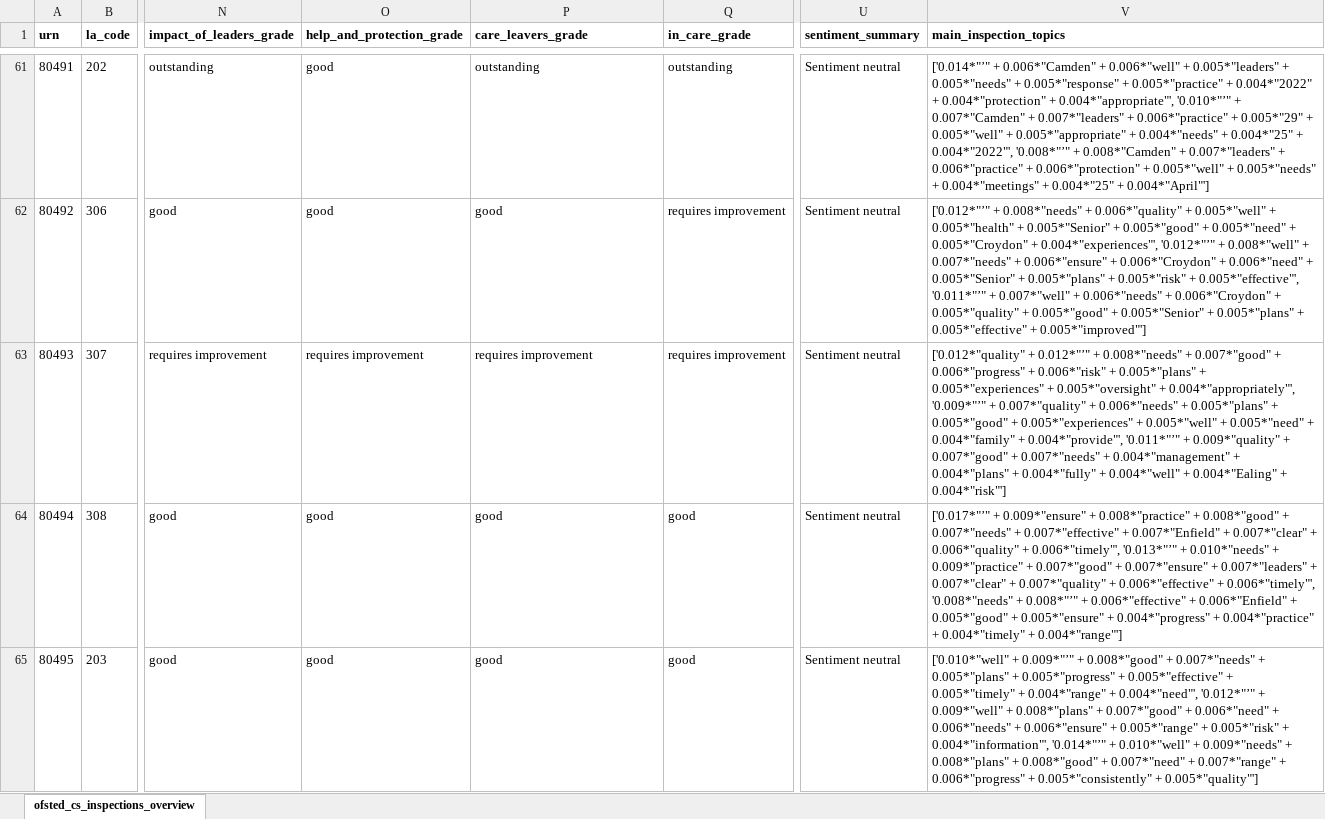
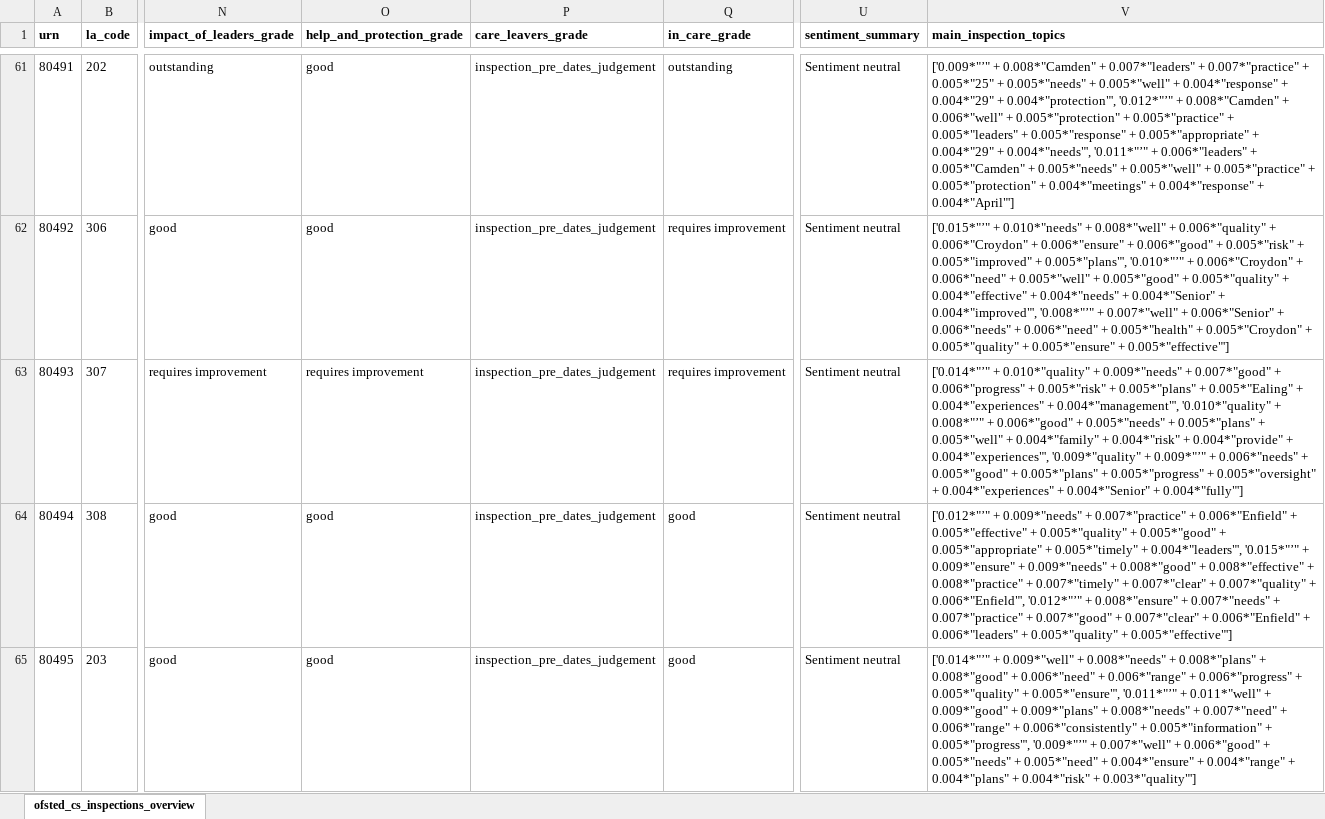
Before and after one commit to data-to-insight/ofsted-ilacs-scrape-tool, an Excel workbook: ofsted_childrens_services_overview.xlsx, sheet ofsted_cs_inspections_overview, drawn as a sheet; only a part is shown, gaps mark what is left out; values as stored, in another font and other column widths than the file's, no borders; the diff covers the shown part only; the diff names each change by its address in the sheet, - before the commit and + after, or states it on an @@ line.

Commit message:
care_leavers fix

```diff
--- a/ofsted_childrens_services_overview.xlsx (sheet ofsted_cs_inspections_overview)
+++ b/ofsted_childrens_services_overview.xlsx (sheet ofsted_cs_inspections_overview)
-P61 (care_leavers_grade): outstanding
+P61 (care_leavers_grade): inspection_pre_dates_judgement
-V61 (main_inspection_topics): ['0.014*"’" + 0.006*"Camden" + 0.006*"well" + 0.005*"leaders" + 0.005*"needs" + 0.005*"response" + 0.005*"practice" + 0.004*"2022" + 0.004*"protection" + 0.004*"appropriate"', '0.010*"’" + 0.007*"Camden" + 0.007*"leaders" + 0.006*"practice" + 0.005*"29" + 0.005*"well" + 0.005*"appropriate" + 0.004*"needs" + 0.004*"25" + 0.004*"2022"', '0.008*"’" + 0.008*"Camden" + 0.007*"leaders" + 0.006*"practice" + 0.006*"protection" + 0.005*"well" + 0.005*"needs" + 0.004*"meetings" + 0.004*"25" + 0.004*"April"']
+V61 (main_inspection_topics): ['0.009*"’" + 0.008*"Camden" + 0.007*"leaders" + 0.007*"practice" + 0.005*"25" + 0.005*"needs" + 0.005*"well" + 0.004*"response" + 0.004*"29" + 0.004*"protection"', '0.012*"’" + 0.008*"Camden" + 0.006*"well" + 0.005*"protection" + 0.005*"practice" + 0.005*"leaders" + 0.005*"response" + 0.005*"appropriate" + 0.004*"29" + 0.004*"needs"', '0.011*"’" + 0.006*"leaders" + 0.005*"Camden" + 0.005*"needs" + 0.005*"well" + 0.005*"practice" + 0.005*"protection" + 0.004*"meetings" + 0.004*"response" + 0.004*"April"']
-P62 (care_leavers_grade): good
+P62 (care_leavers_grade): inspection_pre_dates_judgement
-V62 (main_inspection_topics): ['0.012*"’" + 0.008*"needs" + 0.006*"quality" + 0.005*"well" + 0.005*"health" + 0.005*"Senior" + 0.005*"good" + 0.005*"need" + 0.005*"Croydon" + 0.004*"experiences"', '0.012*"’" + 0.008*"well" + 0.007*"needs" + 0.006*"ensure" + 0.006*"Croydon" + 0.006*"need" + 0.005*"Senior" + 0.005*"plans" + 0.005*"risk" + 0.005*"effective"', '0.011*"’" + 0.007*"well" + 0.006*"needs" + 0.006*"Croydon" + 0.005*"quality" + 0.005*"good" + 0.005*"Senior" + 0.005*"plans" + 0.005*"effective" + 0.005*"improved"']
+V62 (main_inspection_topics): ['0.015*"’" + 0.010*"needs" + 0.008*"well" + 0.006*"quality" + 0.006*"Croydon" + 0.006*"ensure" + 0.006*"good" + 0.005*"risk" + 0.005*"improved" + 0.005*"plans"', '0.010*"’" + 0.006*"Croydon" + 0.006*"need" + 0.005*"well" + 0.005*"good" + 0.005*"quality" + 0.004*"effective" + 0.004*"needs" + 0.004*"Senior" + 0.004*"improved"', '0.008*"’" + 0.007*"well" + 0.006*"Senior" + 0.006*"needs" + 0.006*"need" + 0.005*"health" + 0.005*"Croydon" + 0.005*"quality" + 0.005*"ensure" + 0.005*"effective"']
-P63 (care_leavers_grade): requires improvement
+P63 (care_leavers_grade): inspection_pre_dates_judgement
-V63 (main_inspection_topics): ['0.012*"quality" + 0.012*"’" + 0.008*"needs" + 0.007*"good" + 0.006*"progress" + 0.006*"risk" + 0.005*"plans" + 0.005*"experiences" + 0.005*"oversight" + 0.004*"appropriately"', '0.009*"’" + 0.007*"quality" + 0.006*"needs" + 0.005*"plans" + 0.005*"good" + 0.005*"experiences" + 0.005*"well" + 0.005*"need" + 0.004*"family" + 0.004*"provide"', '0.011*"’" + 0.009*"quality" + 0.007*"good" + 0.007*"needs" + 0.004*"management" + 0.004*"plans" + 0.004*"fully" + 0.004*"well" + 0.004*"Ealing" + 0.004*"risk"']
+V63 (main_inspection_topics): ['0.014*"’" + 0.010*"quality" + 0.009*"needs" + 0.007*"good" + 0.006*"progress" + 0.005*"risk" + 0.005*"plans" + 0.005*"Ealing" + 0.004*"experiences" + 0.004*"management"', '0.010*"quality" + 0.008*"’" + 0.006*"good" + 0.005*"needs" + 0.005*"plans" + 0.005*"well" + 0.004*"family" + 0.004*"risk" + 0.004*"provide" + 0.004*"experiences"', '0.009*"quality" + 0.009*"’" + 0.006*"needs" + 0.005*"good" + 0.005*"plans" + 0.005*"progress" + 0.005*"oversight" + 0.004*"experiences" + 0.004*"Senior" + 0.004*"fully"']
-P64:P65 (care_leavers_grade): good
+P64:P65 (care_leavers_grade): inspection_pre_dates_judgement
-V64 (main_inspection_topics): ['0.017*"’" + 0.009*"ensure" + 0.008*"practice" + 0.008*"good" + 0.007*"needs" + 0.007*"effective" + 0.007*"Enfield" + 0.007*"clear" + 0.006*"quality" + 0.006*"timely"', '0.013*"’" + 0.010*"needs" + 0.009*"practice" + 0.007*"good" + 0.007*"ensure" + 0.007*"leaders" + 0.007*"clear" + 0.007*"quality" + 0.006*"effective" + 0.006*"timely"', '0.008*"needs" + 0.008*"’" + 0.006*"effective" + 0.006*"Enfield" + 0.005*"good" + 0.005*"ensure" + 0.004*"progress" + 0.004*"practice" + 0.004*"timely" + 0.004*"range"']
+V64 (main_inspection_topics): ['0.012*"’" + 0.009*"needs" + 0.007*"practice" + 0.006*"Enfield" + 0.005*"effective" + 0.005*"quality" + 0.005*"good" + 0.005*"appropriate" + 0.005*"timely" + 0.004*"leaders"', '0.015*"’" + 0.009*"ensure" + 0.009*"needs" + 0.008*"good" + 0.008*"effective" + 0.008*"practice" + 0.007*"timely" + 0.007*"clear" + 0.007*"quality" + 0.006*"Enfield"', '0.012*"’" + 0.008*"ensure" + 0.007*"needs" + 0.007*"practice" + 0.007*"good" + 0.007*"clear" + 0.006*"Enfield" + 0.006*"leaders" + 0.005*"quality" + 0.005*"effective"']
-V65 (main_inspection_topics): ['0.010*"well" + 0.009*"’" + 0.008*"good" + 0.007*"needs" + 0.005*"plans" + 0.005*"progress" + 0.005*"effective" + 0.005*"timely" + 0.004*"range" + 0.004*"need"', '0.012*"’" + 0.009*"well" + 0.008*"plans" + 0.007*"good" + 0.006*"need" + 0.006*"needs" + 0.006*"ensure" + 0.005*"range" + 0.005*"risk" + 0.004*"information"', '0.014*"’" + 0.010*"well" + 0.009*"needs" + 0.008*"plans" + 0.008*"good" + 0.007*"need" + 0.007*"range" + 0.006*"progress" + 0.005*"consistently" + 0.005*"quality"']
+V65 (main_inspection_topics): ['0.014*"’" + 0.009*"well" + 0.008*"needs" + 0.008*"plans" + 0.008*"good" + 0.006*"need" + 0.006*"range" + 0.006*"progress" + 0.005*"quality" + 0.005*"ensure"', '0.011*"’" + 0.011*"well" + 0.009*"good" + 0.009*"plans" + 0.008*"needs" + 0.007*"need" + 0.006*"range" + 0.006*"consistently" + 0.005*"information" + 0.005*"progress"', '0.009*"’" + 0.007*"well" + 0.006*"good" + 0.005*"needs" + 0.005*"need" + 0.004*"ensure" + 0.004*"range" + 0.004*"plans" + 0.004*"risk" + 0.003*"quality"']
```
Also changed, not shown: 246 edited cells elsewhere in this sheet, 3 other files.
